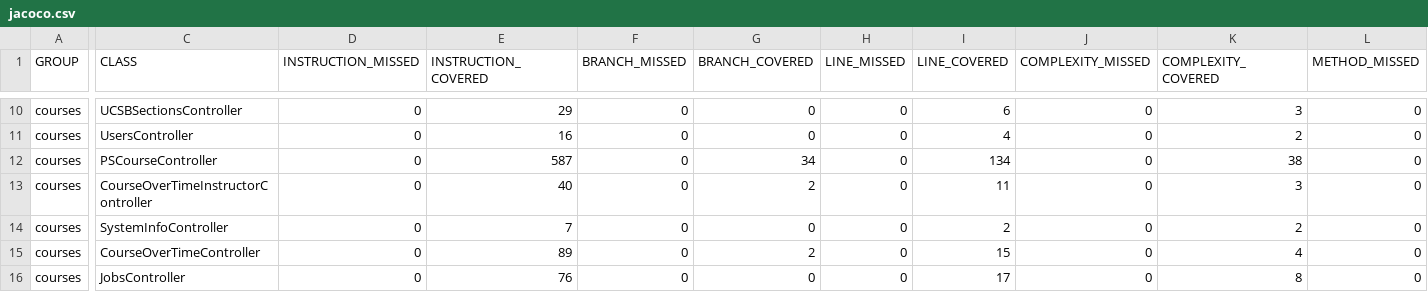
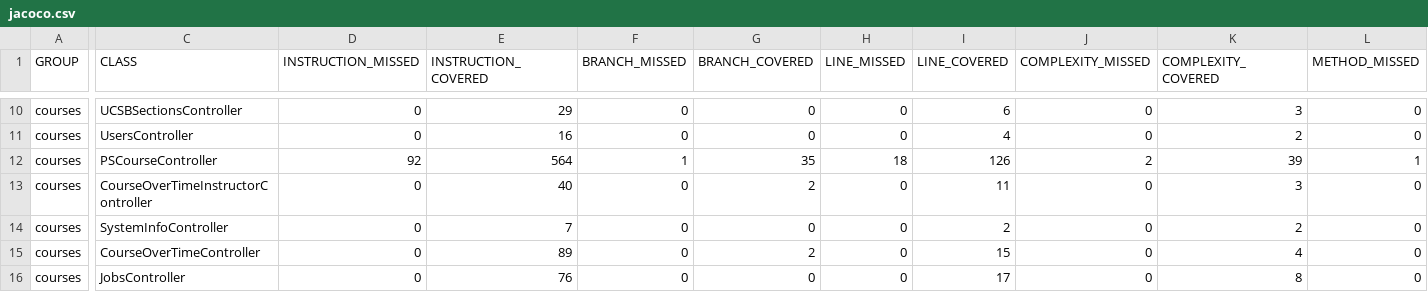
Before and after one commit to ucsb-cs156-w24/proj-courses-w24-5pm-4, a CSV file: prs/28/jacoco/jacoco.csv, drawn as a sheet; only a part is shown, gaps mark what is left out; the diff covers the shown part only; the diff names each change by its address in the sheet, - before the commit and + after, or states it on an @@ line.

```diff
--- a/prs/28/jacoco/jacoco.csv
+++ b/prs/28/jacoco/jacoco.csv
-D12 (INSTRUCTION_MISSED): 0
+D12 (INSTRUCTION_MISSED): 92
-E12 (INSTRUCTION_COVERED): 587
+E12 (INSTRUCTION_COVERED): 564
-F12 (BRANCH_MISSED): 0
+F12 (BRANCH_MISSED): 1
-G12 (BRANCH_COVERED): 34
+G12 (BRANCH_COVERED): 35
-H12 (LINE_MISSED): 0
+H12 (LINE_MISSED): 18
-I12 (LINE_COVERED): 134
+I12 (LINE_COVERED): 126
-J12 (COMPLEXITY_MISSED): 0
+J12 (COMPLEXITY_MISSED): 2
-K12 (COMPLEXITY_COVERED): 38
+K12 (COMPLEXITY_COVERED): 39
-L12 (METHOD_MISSED): 0
+L12 (METHOD_MISSED): 1
```
Also changed, not shown: 1 edited cell elsewhere in this file, 7 other files.
